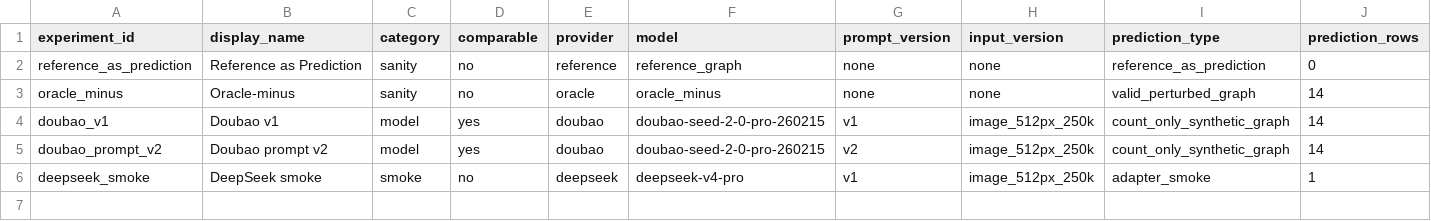
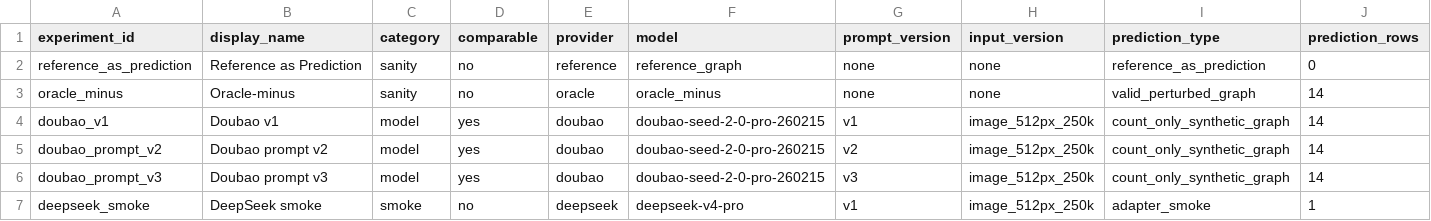
Before and after one commit to codesknight/Industrial-Diagram-Benchmark, a CSV file: data_index/topology_panel_v1_model_leaderboard.csv, drawn as a sheet; only a part is shown; rows hold the shown columns only; the diff names each change by its address in the sheet, - before the commit and + after, or states it on an @@ line.

Commit message:
add doubao prompt v3 net count baseline

```diff
--- a/data_index/topology_panel_v1_model_leaderboard.csv
+++ b/data_index/topology_panel_v1_model_leaderboard.csv
+row 6: doubao_prompt_v3 | Doubao prompt v3 | model | yes | doubao | doubao-seed-2-0-pro-260215 | v3 | image_512px_250k | count_only_synthetic_graph | 14
```
Also changed, not shown: 13 other files.
